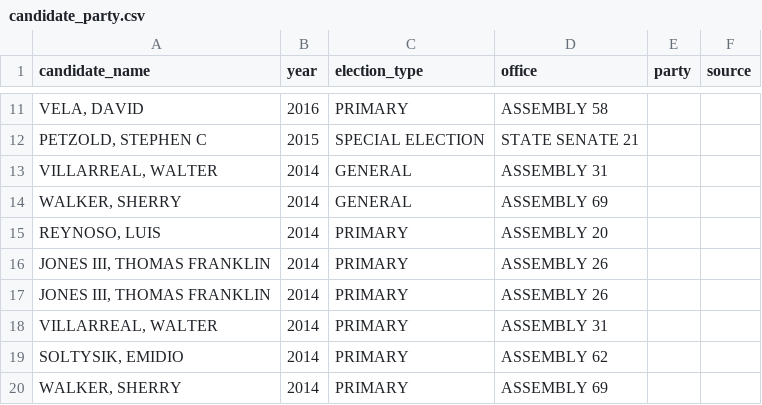
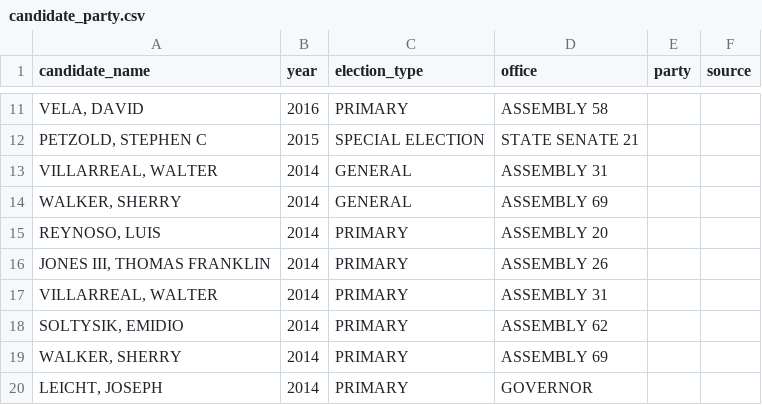
Before and after one commit to palewire/django-calaccess-processed-data, a CSV file: calaccess_processed/corrections/candidate_party.csv, drawn as a sheet; only a part is shown, gaps mark what is left out; the shorter side is filled out with more unchanged rows.

Commit message:
Update candidate_party.csv

```diff
--- a/calaccess_processed/corrections/candidate_party.csv
+++ b/calaccess_processed/corrections/candidate_party.csv
@@ -16,3 +16,2 @@ candidate_name,year,election_type,office,party,source
 "JONES III, THOMAS FRANKLIN",2014,PRIMARY,ASSEMBLY 26,,
-"JONES III, THOMAS FRANKLIN",2014,PRIMARY,ASSEMBLY 26,,
 "VILLARREAL, WALTER",2014,PRIMARY,ASSEMBLY 31,,
```
